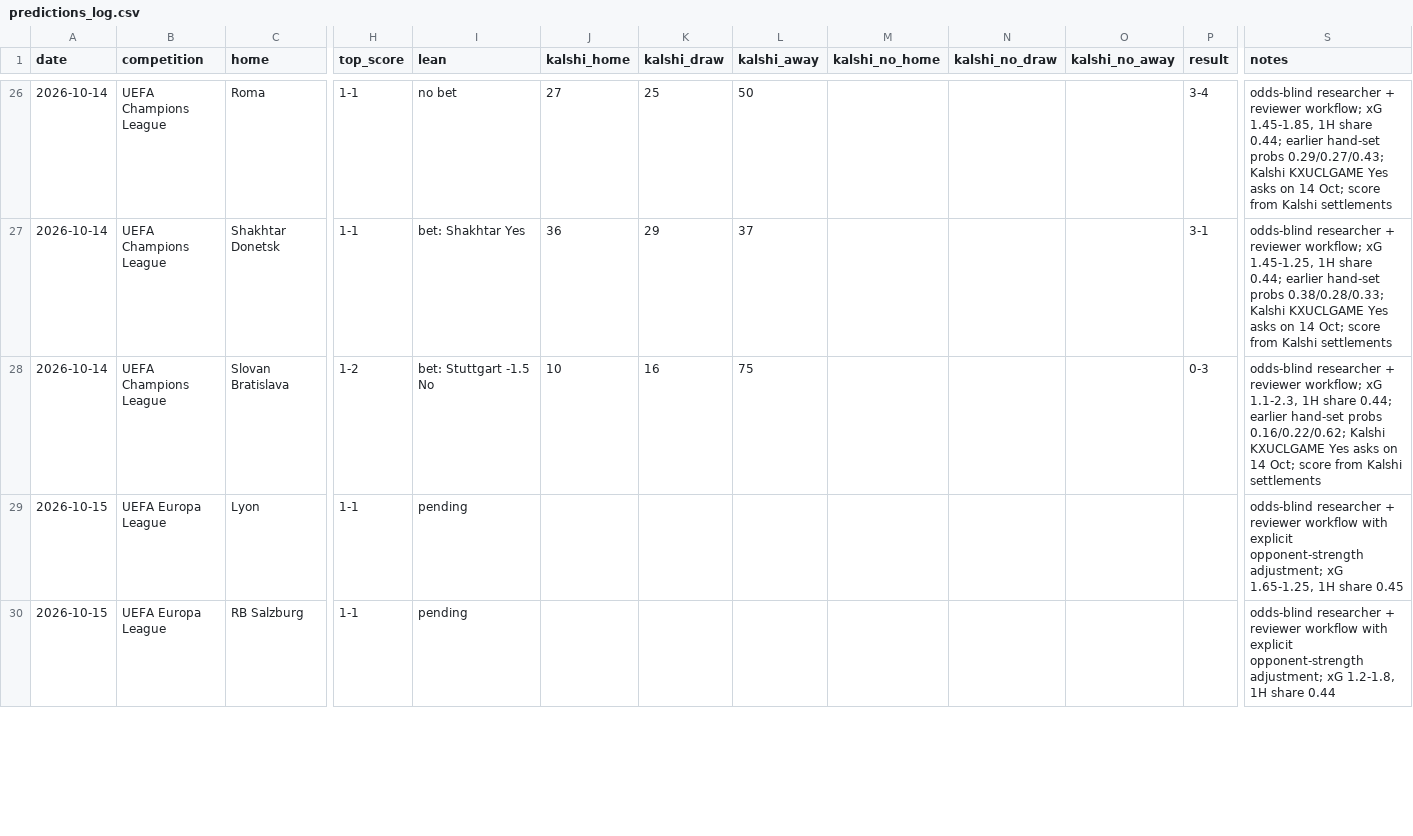
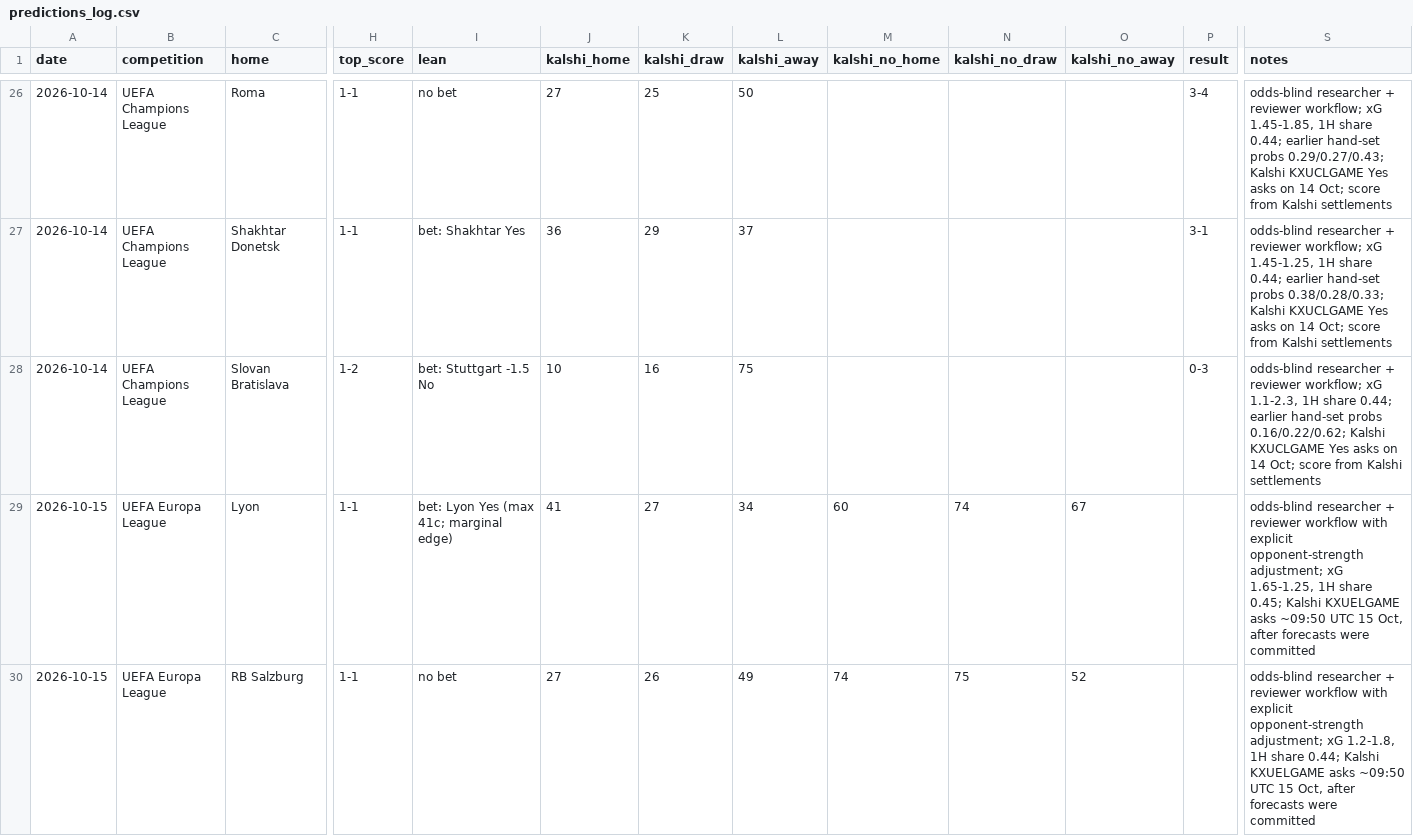
Before and after one commit to bobaoxu2001/Quantitative-Finance, a CSV file: football/predictions_log.csv, drawn as a sheet; only a part is shown, gaps mark what is left out; the diff covers the shown part only; the diff names each change by its address in the sheet, - before the commit and + after, or states it on an @@ line.

```diff
--- a/football/predictions_log.csv
+++ b/football/predictions_log.csv
-I29 (lean): pending
+I29 (lean): bet: Lyon Yes (max 41c; marginal edge)
-J29 (kalshi_home): (empty)
+J29 (kalshi_home): 41
-K29 (kalshi_draw): (empty)
+K29 (kalshi_draw): 27
-L29 (kalshi_away): (empty)
+L29 (kalshi_away): 34
-M29 (kalshi_no_home): (empty)
+M29 (kalshi_no_home): 60
-N29 (kalshi_no_draw): (empty)
+N29 (kalshi_no_draw): 74
-O29 (kalshi_no_away): (empty)
+O29 (kalshi_no_away): 67
-S29 (notes): …1H share 0.45
+S29 (notes): …1H share 0.45; Kalshi KXUELGAME asks ~09:50 UTC 15 Oct, after forecasts were committed
-I30 (lean): pending
+I30 (lean): no bet
-J30 (kalshi_home): (empty)
+J30 (kalshi_home): 27
-K30 (kalshi_draw): (empty)
+K30 (kalshi_draw): 26
-L30 (kalshi_away): (empty)
+L30 (kalshi_away): 49
-M30 (kalshi_no_home): (empty)
+M30 (kalshi_no_home): 74
-N30 (kalshi_no_draw): (empty)
+N30 (kalshi_no_draw): 75
-O30 (kalshi_no_away): (empty)
+O30 (kalshi_no_away): 52
-S30 (notes): …1H share 0.44
+S30 (notes): …1H share 0.44; Kalshi KXUELGAME asks ~09:50 UTC 15 Oct, after forecasts were committed
```
Also changed, not shown: 80 edited cells elsewhere in this file.
